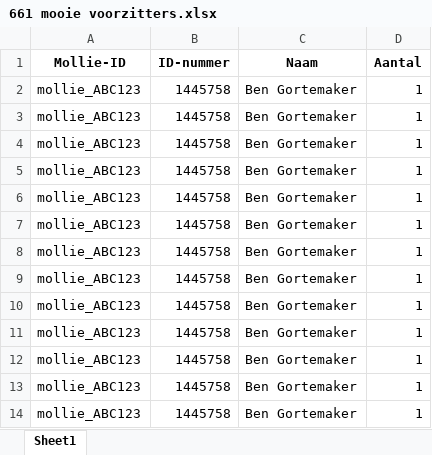
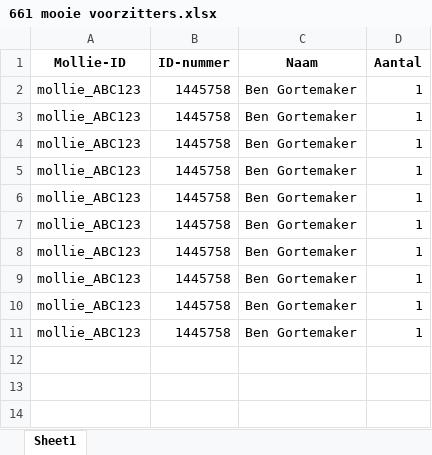
Before and after one commit to benGmaker/AutoInboeken, an Excel workbook: log/661 mooie voorzitters.xlsx, sheet Sheet1, drawn as a sheet; values as stored, in another font and other column widths than the file's, no borders; the diff names each change by its address in the sheet, - before the commit and + after, or states it on an @@ line.

```diff
--- a/log/661 mooie voorzitters.xlsx (sheet Sheet1)
+++ b/log/661 mooie voorzitters.xlsx (sheet Sheet1)
-row 12: mollie_ABC123 | 1445758 | Ben Gortemaker | 1
-row 13: mollie_ABC123 | 1445758 | Ben Gortemaker | 1
-row 14: mollie_ABC123 | 1445758 | Ben Gortemaker | 1
```
Also changed, not shown: log/66 HULDE&VO.xlsx, 2 other files.
